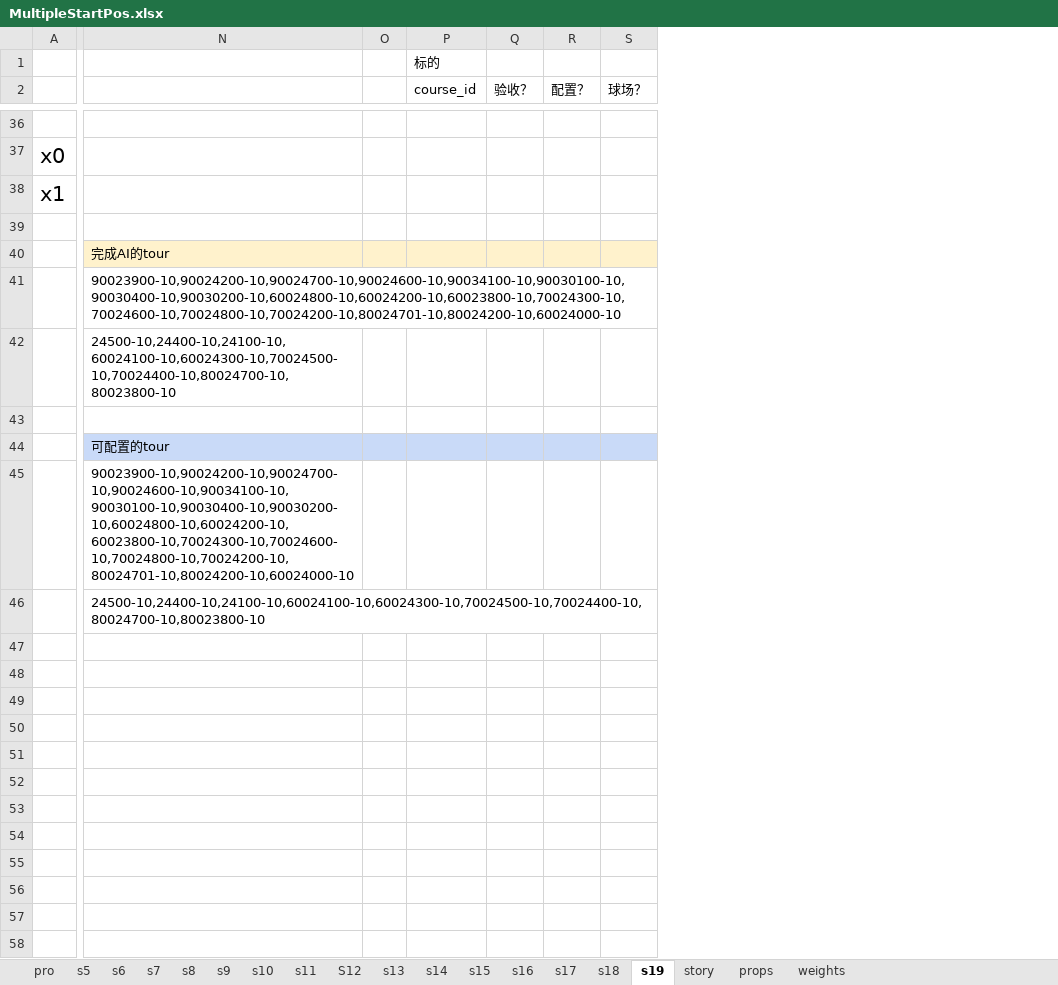
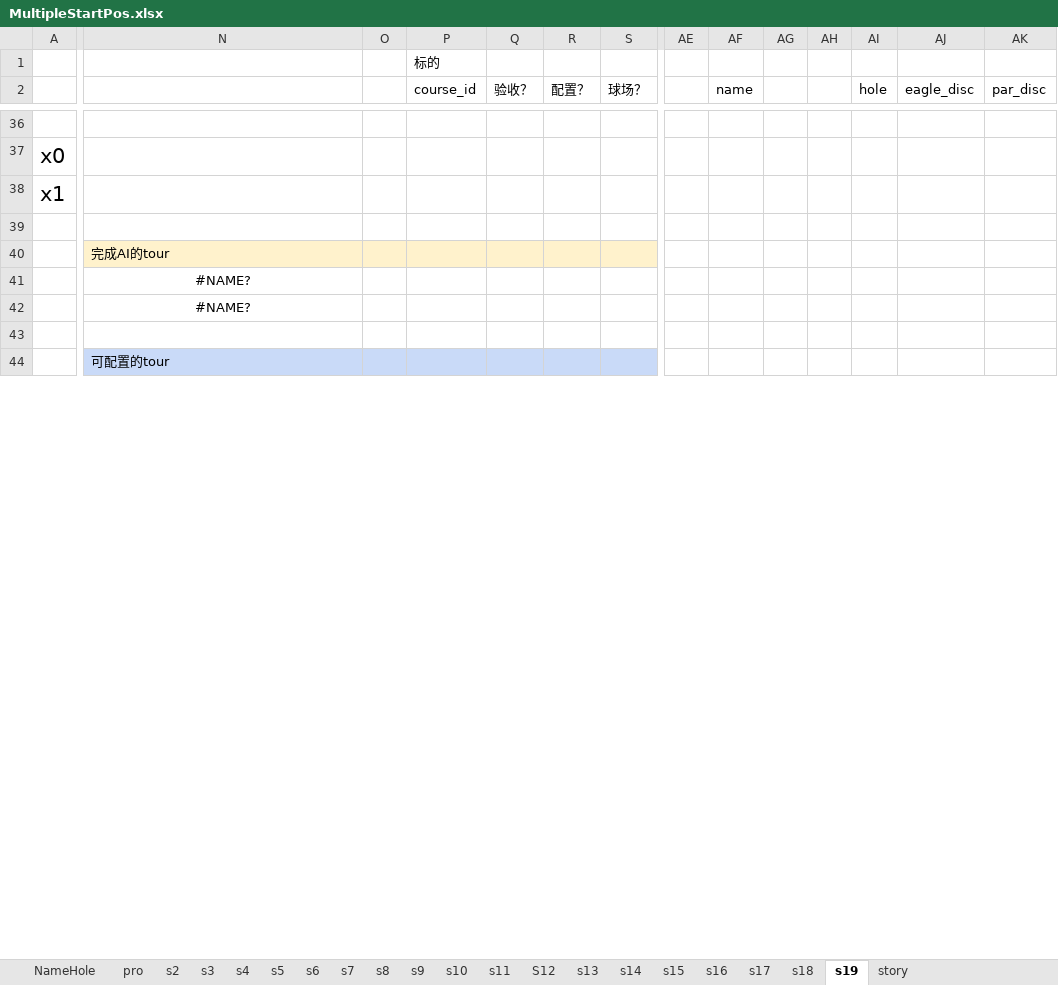
Before and after one commit to IntelHeartPrime/Gamedev_Tools, an Excel workbook: props_config_tool/MultipleStartPos.xlsx, sheet s19, drawn as a sheet; only a part is shown, gaps mark what is left out; values as stored, in another font and other column widths than the file's, no borders; charts and pictures not drawn; removed rows and columns are numbered as before the commit, all else as after; rows hold the shown columns only; the diff covers the shown part only; the diff names each change by its address in the sheet, - before the commit and + after, or states it on an @@ line.

```diff
--- a/props_config_tool/MultipleStartPos.xlsx (sheet s19)
+++ b/props_config_tool/MultipleStartPos.xlsx (sheet s19)
-sheet tab: props
-sheet tab: weights
+sheet tab: NameHole
+sheet tab: s2
+sheet tab: s3
+sheet tab: s4
+column AE, empty
+column AF (name), empty
+column AG, empty
+column AH, empty
+column AI (hole), empty
+column AJ (eagle_disc), empty
+column AK (par_disc), empty
-N41: 90023900-10,90024200-10,90024700-10,90024600-10,90034100-10,90030100-10,90030400-10,90030200-10,60024800-10,60024200-10,60023800-10,70024300-10,70024600-10,70024800-10,70024200-10,80024701-10,80024200-10,60024000-10
+N41: #NAME?
-N41 alignment: left
+N41 alignment: center
-row 42:  | 24500-10,24400-10,24100-10,60024100-10,60024300-10,70024500-10,70024400-10,80024700-10,80023800-10
-row 43: (empty)
-row 44:  | 可配置的tour
-row 45:  | 90023900-10,90024200-10,90024700-10,90024600-10,90034100-10,90030100-10,90030400-10,90030200-10,60024800-10,60024200-10,60023800-10,70024300-10,70024600-10,70024800-10,70024200-10,80024701-10,80024200-10,60024000-10
-N42: 24500-10,24400-10,24100-10,60024100-10,60024300-10,70024500-10,70024400-10,80024700-10,80023800-10
+N42: #NAME?
-N42 alignment: left
+N42 alignment: center
-N44: (empty)
+N44: 可配置的tour
-N44:S44 fill: none
+N44:S44 fill: #C9DAF8
-row 49: (empty)
-row 50: (empty)
-row 51: (empty)
-row 52: (empty)
-row 53: (empty)
-row 54: (empty)
-row 55: (empty)
-row 56: (empty)
-row 57: (empty)
-row 58: (empty)
```
Also changed, not shown: 1 added row, 13 removed rows and 1 edited cell elsewhere in this sheet, sheet pro, sheet s16, sheet s14, sheet s17, sheet s18, sheet s15, 9 more sheets, other sheet tabs, formulas that keep their value, charts or pictures, 6 other files.
